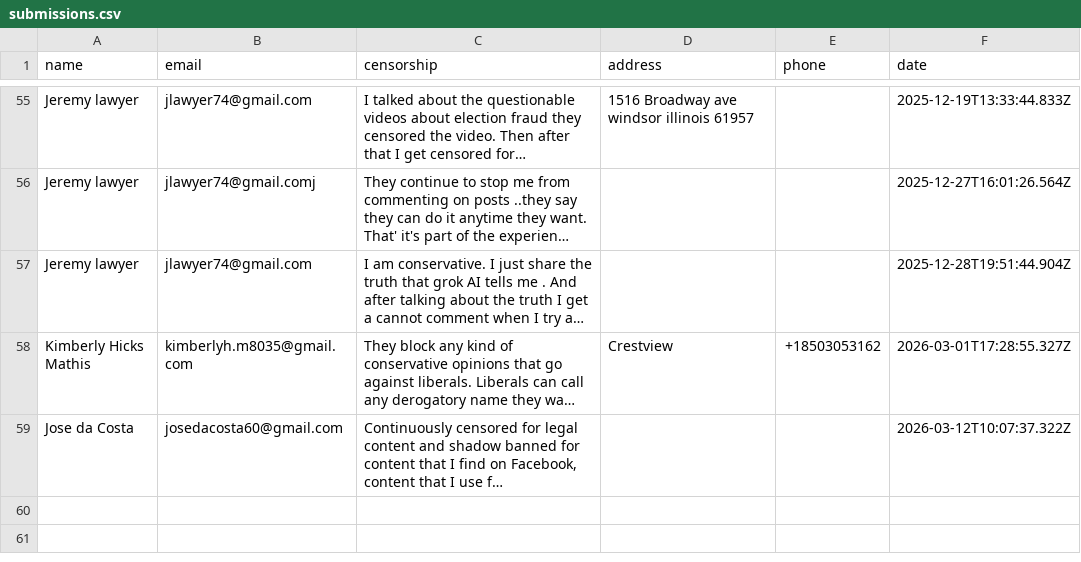
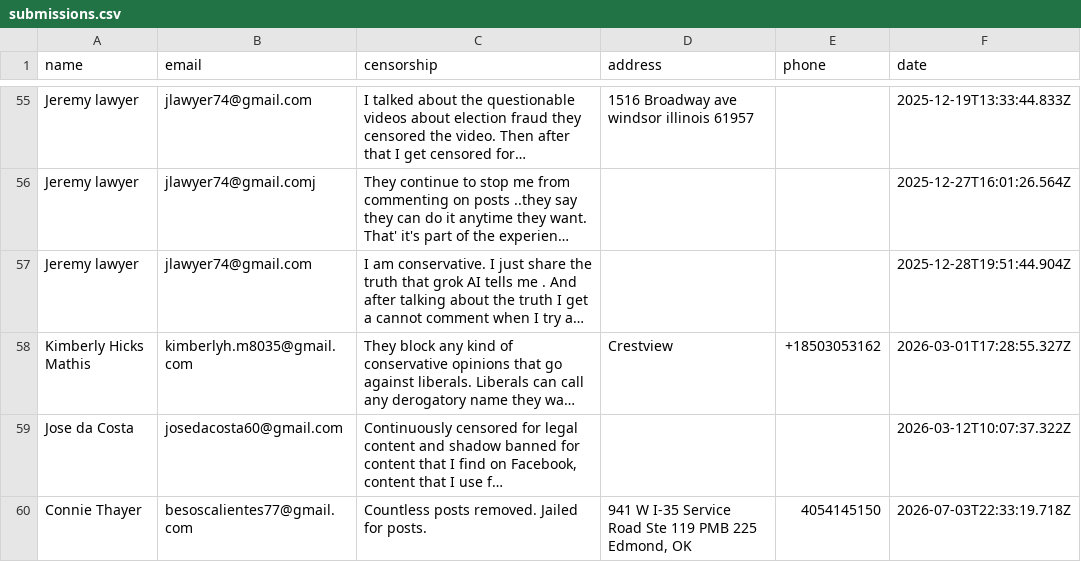
Before and after one commit to ashleyweis/fbcensoredus, a CSV file: submissions.csv, drawn as a sheet; only a part is shown, gaps mark what is left out; long unchanged cells end in …; the diff names each change by its address in the sheet, - before the commit and + after, or states it on an @@ line.

Commit message:
New signup from besoscalientes77@gmail.com

```diff
--- a/submissions.csv
+++ b/submissions.csv
+row 60: Connie Thayer | besoscalientes77@gmail.com | Countless posts removed. Jailed for posts. | 941 W I-35 Service Road Ste 119 PMB 225 Edmond, OK | 4054145150 | 2026-07-03T22:33:19.718Z
```
